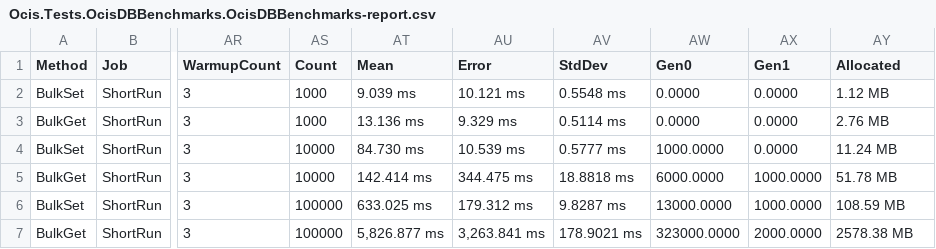
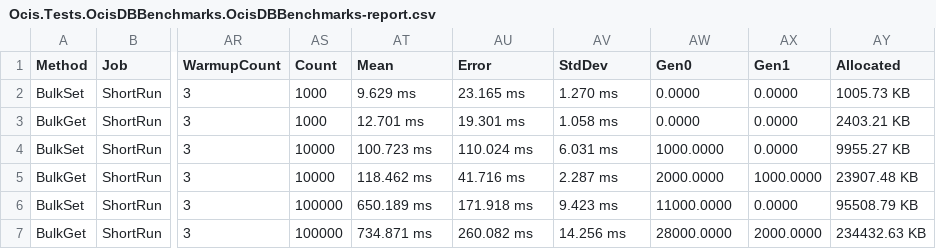
Before and after one commit to muqiuhan/Ocis, a CSV file: Ocis.Tests/BenchmarkDotNet.Artifacts/results/Ocis.Tests.OcisDBBenchmarks.OcisDBBenchmarks-report.csv, drawn as a sheet; only a part is shown, gaps mark what is left out; the diff names each change by its address in the sheet, - before the commit and + after, or states it on an @@ line.

Commit message:
chore: Updated performance benchmark results, adjusted memory allocation and execution time data for BulkSet and BulkGet operations, and corrected related information in the README and report files.

```diff
--- a/Ocis.Tests/BenchmarkDotNet.Artifacts/results/Ocis.Tests.OcisDBBenchmarks.OcisDBBenchmarks-report.csv
+++ b/Ocis.Tests/BenchmarkDotNet.Artifacts/results/Ocis.Tests.OcisDBBenchmarks.OcisDBBenchmarks-report.csv
-AT2 (Mean): 9.039 ms
+AT2 (Mean): 9.629 ms
-AU2 (Error): 10.121 ms
+AU2 (Error): 23.165 ms
-AV2 (StdDev): 0.5548 ms
+AV2 (StdDev): 1.270 ms
-AY2 (Allocated): 1.12 MB
+AY2 (Allocated): 1005.73 KB
-AT3 (Mean): 13.136 ms
+AT3 (Mean): 12.701 ms
-AU3 (Error): 9.329 ms
+AU3 (Error): 19.301 ms
-AV3 (StdDev): 0.5114 ms
+AV3 (StdDev): 1.058 ms
-AY3 (Allocated): 2.76 MB
+AY3 (Allocated): 2403.21 KB
-AT4 (Mean): 84.730 ms
+AT4 (Mean): 100.723 ms
-AU4 (Error): 10.539 ms
+AU4 (Error): 110.024 ms
-AV4 (StdDev): 0.5777 ms
+AV4 (StdDev): 6.031 ms
-AY4 (Allocated): 11.24 MB
+AY4 (Allocated): 9955.27 KB
-AT5 (Mean): 142.414 ms
+AT5 (Mean): 118.462 ms
-AU5 (Error): 344.475 ms
+AU5 (Error): 41.716 ms
-AV5 (StdDev): 18.8818 ms
+AV5 (StdDev): 2.287 ms
-AW5 (Gen0): 6000.0000
+AW5 (Gen0): 2000.0000
-AY5 (Allocated): 51.78 MB
+AY5 (Allocated): 23907.48 KB
-AT6 (Mean): 633.025 ms
+AT6 (Mean): 650.189 ms
-AU6 (Error): 179.312 ms
+AU6 (Error): 171.918 ms
-AV6 (StdDev): 9.8287 ms
+AV6 (StdDev): 9.423 ms
-AW6 (Gen0): 13000.0000
+AW6 (Gen0): 11000.0000
-AX6 (Gen1): 1000.0000
+AX6 (Gen1): 0.0000
-AY6 (Allocated): 108.59 MB
+AY6 (Allocated): 95508.79 KB
-AT7 (Mean): 5,826.877 ms
+AT7 (Mean): 734.871 ms
-AU7 (Error): 3,263.841 ms
+AU7 (Error): 260.082 ms
-AV7 (StdDev): 178.9021 ms
+AV7 (StdDev): 14.256 ms
-AW7 (Gen0): 323000.0000
+AW7 (Gen0): 28000.0000
-AY7 (Allocated): 2578.38 MB
+AY7 (Allocated): 234432.63 KB
```
Also changed, not shown: 3 other files.
